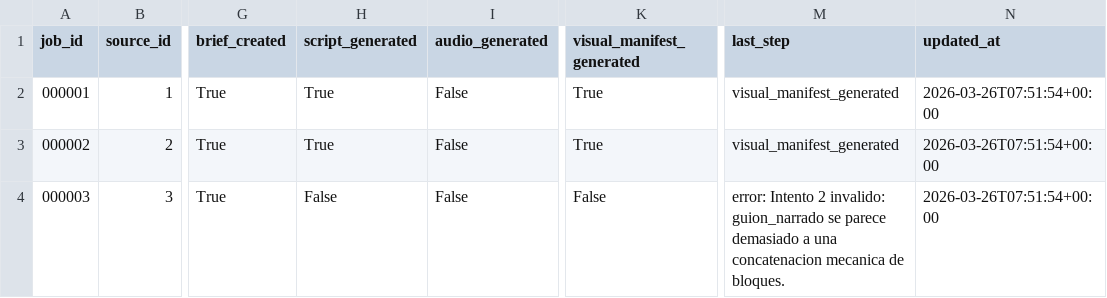
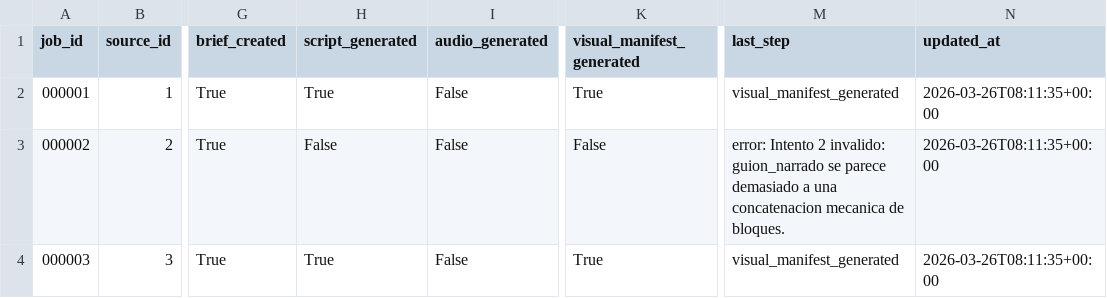
Before and after one commit to vhgalvez/neurocontent-engine, a CSV file: data/index.csv, drawn as a sheet; only a part is shown, gaps mark what is left out; the diff names each change by its address in the sheet, - before the commit and + after, or states it on an @@ line.

```diff
--- a/data/index.csv
+++ b/data/index.csv
-N2:N4 (updated_at): 2026-03-26T07:51:54+00:00
+N2:N4 (updated_at): 2026-03-26T08:11:35+00:00
-H3 (script_generated): True
+H3 (script_generated): False
-K3 (visual_manifest_generated): True
+K3 (visual_manifest_generated): False
-M3 (last_step): visual_manifest_generated
+M3 (last_step): error: Intento 2 invalido: guion_narrado se parece demasiado a una concatenacion mecanica de bloques.
-H4 (script_generated): False
+H4 (script_generated): True
-K4 (visual_manifest_generated): False
+K4 (visual_manifest_generated): True
-M4 (last_step): error: Intento 2 invalido: guion_narrado se parece demasiado a una concatenacion mecanica de bloques.
+M4 (last_step): visual_manifest_generated
```
Also changed, not shown: 4 other files.
